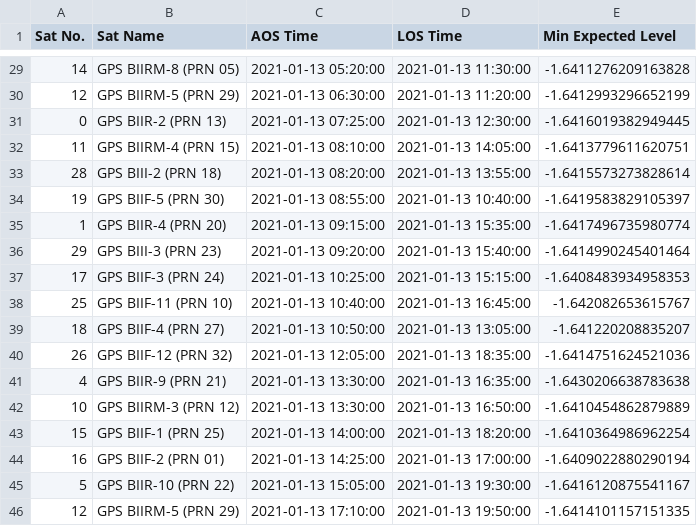
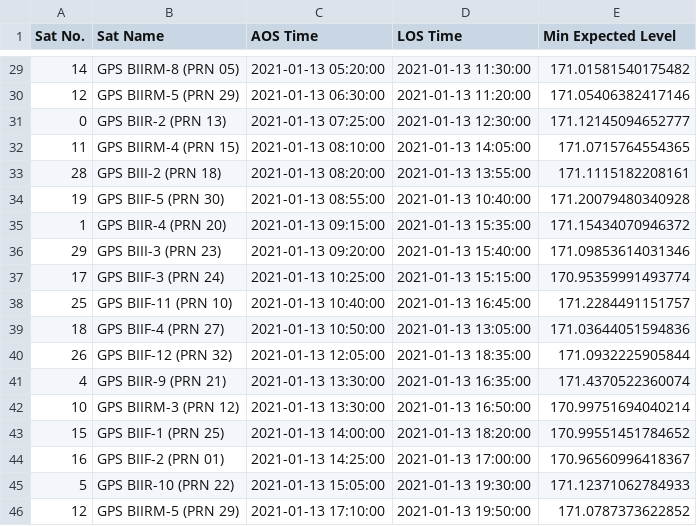
Before and after one commit to AstroStew/ENG4350-Tracking, a CSV file: OutputFiles/AOS_LOS.csv, drawn as a sheet; only a part is shown, gaps mark what is left out; the diff covers the shown part only.

Commit message:
Implmented Minimum Level Calculations

```diff
--- a/OutputFiles/AOS_LOS.csv
+++ b/OutputFiles/AOS_LOS.csv
@@ -56,36 +56,36 @@ Sat No.,Sat Name,AOS Time,LOS Time,Min Expected Level
-14,"GPS BIIRM-8 (PRN 05)
-",2021-01-13 05:20:00,2021-01-13 11:30:00,-1.6411276209163828
-12,"GPS BIIRM-5 (PRN 29)
-",2021-01-13 06:30:00,2021-01-13 11:20:00,-1.6412993296652199
-0,"GPS BIIR-2  (PRN 13)
-",2021-01-13 07:25:00,2021-01-13 12:30:00,-1.6416019382949445
-11,"GPS BIIRM-4 (PRN 15)
-",2021-01-13 08:10:00,2021-01-13 14:05:00,-1.6413779611620751
-28,"GPS BIII-2  (PRN 18)
-",2021-01-13 08:20:00,2021-01-13 13:55:00,-1.6415573273828614
-19,"GPS BIIF-5  (PRN 30)
-",2021-01-13 08:55:00,2021-01-13 10:40:00,-1.6419583829105397
-1,"GPS BIIR-4  (PRN 20)
-",2021-01-13 09:15:00,2021-01-13 15:35:00,-1.6417496735980774
-29,"GPS BIII-3  (PRN 23)
-",2021-01-13 09:20:00,2021-01-13 15:40:00,-1.6414990245401464
-17,"GPS BIIF-3  (PRN 24)
-",2021-01-13 10:25:00,2021-01-13 15:15:00,-1.6408483934958353
-25,"GPS BIIF-11 (PRN 10)
-",2021-01-13 10:40:00,2021-01-13 16:45:00,-1.642082653615767
-18,"GPS BIIF-4  (PRN 27)
-",2021-01-13 10:50:00,2021-01-13 13:05:00,-1.641220208835207
-26,"GPS BIIF-12 (PRN 32)
-",2021-01-13 12:05:00,2021-01-13 18:35:00,-1.6414751624521036
-4,"GPS BIIR-9  (PRN 21)
-",2021-01-13 13:30:00,2021-01-13 16:35:00,-1.6430206638783638
-10,"GPS BIIRM-3 (PRN 12)
-",2021-01-13 13:30:00,2021-01-13 16:50:00,-1.6410454862879889
-15,"GPS BIIF-1  (PRN 25)
-",2021-01-13 14:00:00,2021-01-13 18:20:00,-1.6410364986962254
-16,"GPS BIIF-2  (PRN 01)
-",2021-01-13 14:25:00,2021-01-13 17:00:00,-1.6409022880290194
-5,"GPS BIIR-10 (PRN 22)
-",2021-01-13 15:05:00,2021-01-13 19:30:00,-1.6416120875541167
-12,"GPS BIIRM-5 (PRN 29)
-",2021-01-13 17:10:00,2021-01-13 19:50:00,-1.6414101157151335
+14,"GPS BIIRM-8 (PRN 05)
+",2021-01-13 05:20:00,2021-01-13 11:30:00,171.01581540175482
+12,"GPS BIIRM-5 (PRN 29)
+",2021-01-13 06:30:00,2021-01-13 11:20:00,171.05406382417146
+0,"GPS BIIR-2  (PRN 13)
+",2021-01-13 07:25:00,2021-01-13 12:30:00,171.12145094652777
+11,"GPS BIIRM-4 (PRN 15)
+",2021-01-13 08:10:00,2021-01-13 14:05:00,171.0715764554365
+28,"GPS BIII-2  (PRN 18)
+",2021-01-13 08:20:00,2021-01-13 13:55:00,171.1115182208161
+19,"GPS BIIF-5  (PRN 30)
+",2021-01-13 08:55:00,2021-01-13 10:40:00,171.20079480340928
+1,"GPS BIIR-4  (PRN 20)
+",2021-01-13 09:15:00,2021-01-13 15:35:00,171.15434070946372
+29,"GPS BIII-3  (PRN 23)
+",2021-01-13 09:20:00,2021-01-13 15:40:00,171.09853614031346
+17,"GPS BIIF-3  (PRN 24)
+",2021-01-13 10:25:00,2021-01-13 15:15:00,170.95359991493774
+25,"GPS BIIF-11 (PRN 10)
+",2021-01-13 10:40:00,2021-01-13 16:45:00,171.2284491151757
+18,"GPS BIIF-4  (PRN 27)
+",2021-01-13 10:50:00,2021-01-13 13:05:00,171.03644051594836
+26,"GPS BIIF-12 (PRN 32)
+",2021-01-13 12:05:00,2021-01-13 18:35:00,171.0932225905844
+4,"GPS BIIR-9  (PRN 21)
+",2021-01-13 13:30:00,2021-01-13 16:35:00,171.4370522360074
+10,"GPS BIIRM-3 (PRN 12)
+",2021-01-13 13:30:00,2021-01-13 16:50:00,170.99751694040214
+15,"GPS BIIF-1  (PRN 25)
+",2021-01-13 14:00:00,2021-01-13 18:20:00,170.99551451784652
+16,"GPS BIIF-2  (PRN 01)
+",2021-01-13 14:25:00,2021-01-13 17:00:00,170.96560996418367
+5,"GPS BIIR-10 (PRN 22)
+",2021-01-13 15:05:00,2021-01-13 19:30:00,171.12371062784933
+12,"GPS BIIRM-5 (PRN 29)
+",2021-01-13 17:10:00,2021-01-13 19:50:00,171.0787373622852
```
Also changed, not shown: 27 edited cells elsewhere in this file, 4 other files.
